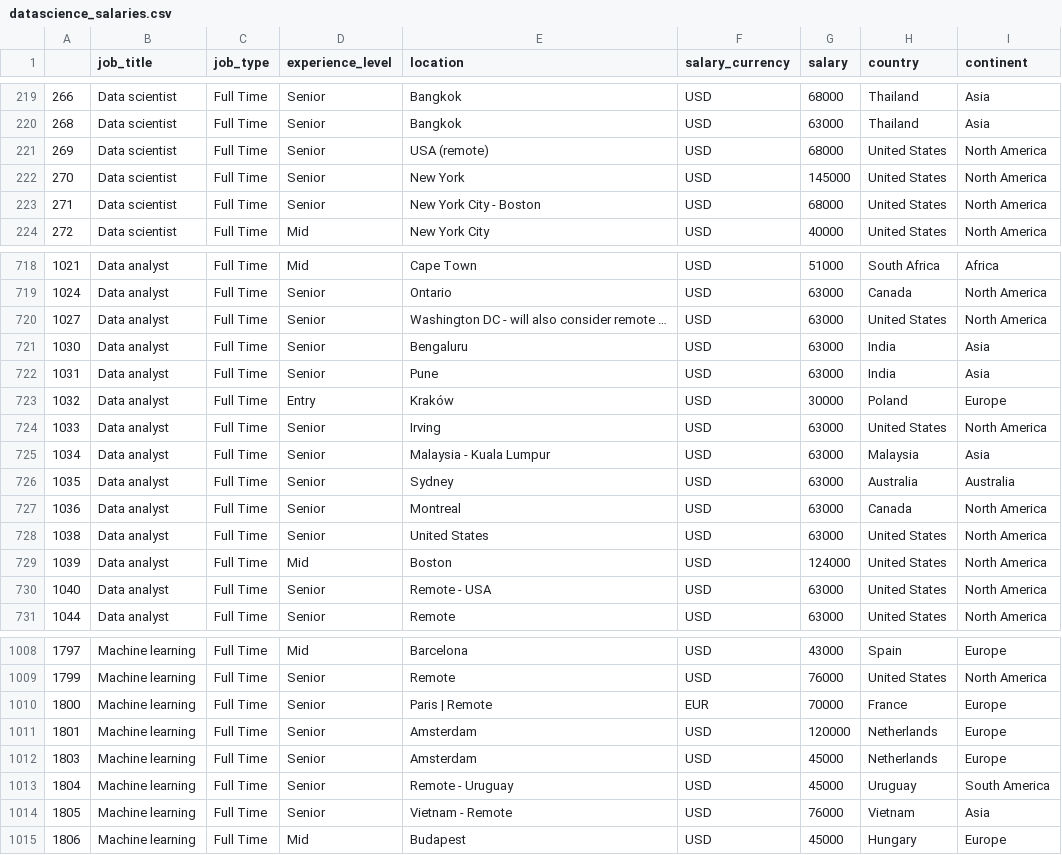
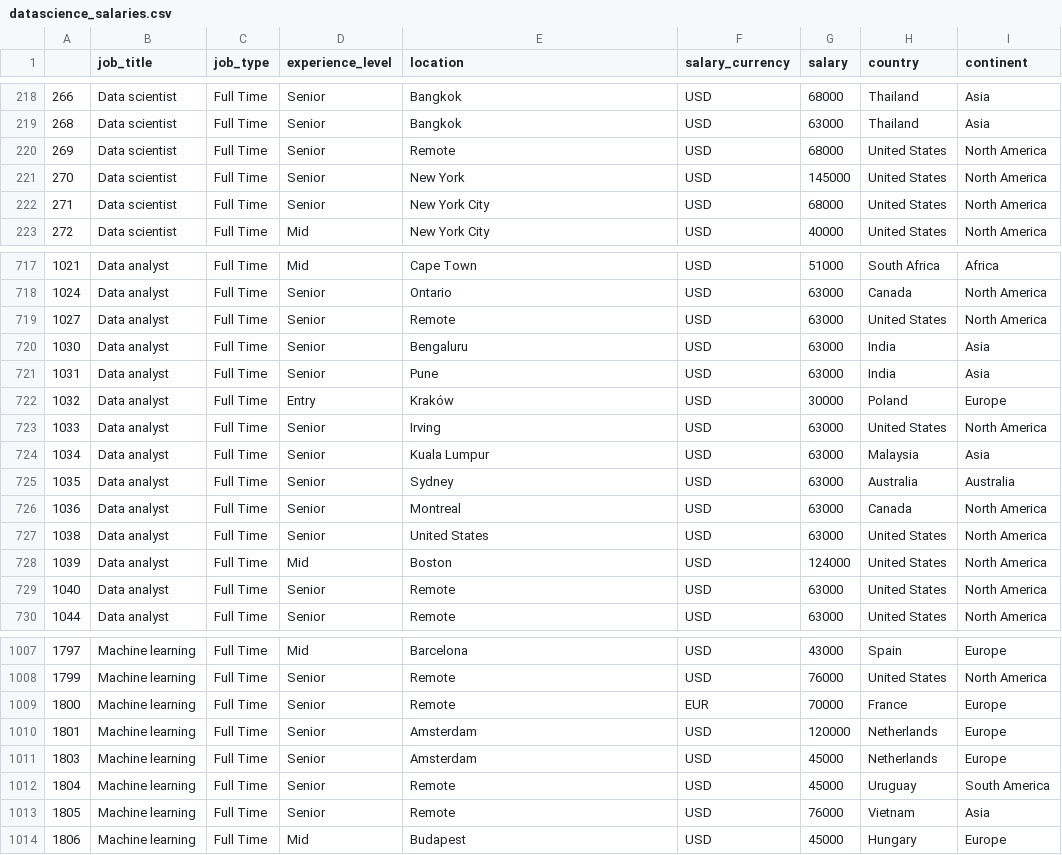
Before and after one commit to alex-sandova1/salary_comparison, a CSV file: datascience_salaries.csv, drawn as a sheet; only a part is shown, gaps mark what is left out; the diff covers the shown part only.

Commit message:
started to add graphs that show the distribution of jobs by location

```diff
--- a/datascience_salaries.csv
+++ b/datascience_salaries.csv
@@ -221 +220 @@
-269,Data scientist,Full Time,Senior,USA (remote),USD,68000, United States, North America
+269,Data scientist,Full Time,Senior,Remote,USD,68000,United States,North America
@@ -223 +222 @@
-271,Data scientist,Full Time,Senior,New York City - Boston,USD,68000, United States, North America
+271,Data scientist,Full Time,Senior,New York City,USD,68000,United States,North America
@@ -720 +719 @@
-1027,Data analyst,Full Time,Senior,Washington DC - will also consider remote …,USD,63000, United States, North America
+1027,Data analyst,Full Time,Senior,Remote,USD,63000,United States,North America
@@ -725 +724 @@
-1034,Data analyst,Full Time,Senior,Malaysia - Kuala Lumpur,USD,63000, Malaysia, Asia
+1034,Data analyst,Full Time,Senior,Kuala Lumpur,USD,63000,Malaysia,Asia
@@ -730 +729 @@
-1040,Data analyst,Full Time,Senior,Remote - USA,USD,63000, United States, North America
+1040,Data analyst,Full Time,Senior,Remote,USD,63000,United States,North America
@@ -1010 +1009 @@
-1800,Machine learning,Full Time,Senior,Paris | Remote,EUR,70000, France, Europe
+1800,Machine learning,Full Time,Senior,Remote,EUR,70000,France,Europe
@@ -1013,2 +1012,2 @@
-1804,Machine learning,Full Time,Senior,Remote - Uruguay,USD,45000, Uruguay, South America
-1805,Machine learning,Full Time,Senior,Vietnam - Remote,USD,76000, Vietnam, Asia
+1804,Machine learning,Full Time,Senior,Remote,USD,45000,Uruguay,South America
+1805,Machine learning,Full Time,Senior,Remote,USD,76000,Vietnam,Asia
```
Also changed, not shown: 1 removed row and 65 edited cells elsewhere in this file, 6 other files.
